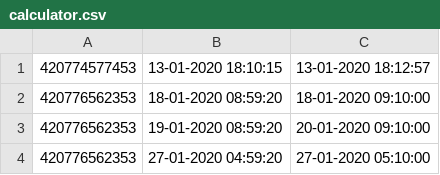
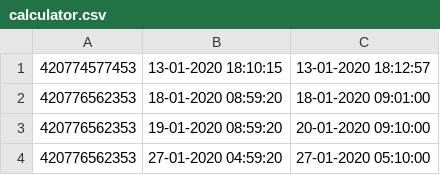
Before and after one commit to xbukovsky/arbes-phone-bill-calculator, a CSV file: calculator.csv, drawn as a sheet.

Commit message:
#00000 updated values, adding minutes and basic sum

```diff
--- a/calculator.csv
+++ b/calculator.csv
@@ -1,3 +1,3 @@
 420774577453,13-01-2020 18:10:15,13-01-2020 18:12:57
-420776562353,18-01-2020 08:59:20,18-01-2020 09:10:00
+420776562353,18-01-2020 08:59:20,18-01-2020 09:01:00
 420776562353,19-01-2020 08:59:20,20-01-2020 09:10:00
```
Also changed, not shown: 1 other file.
